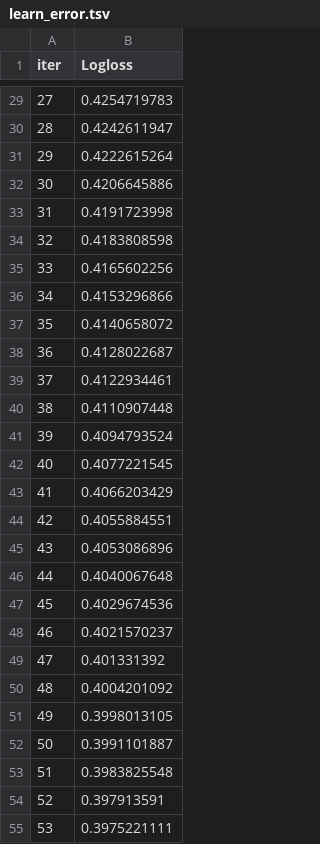
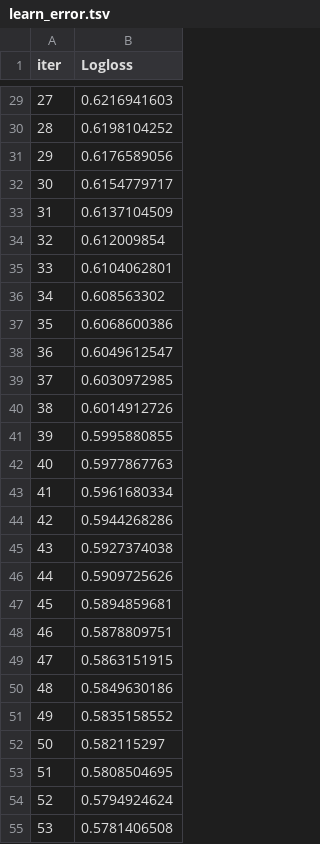
Before and after one commit to tdrumhel1/kaggle_space_titanic, a TSV file: catboost_info/learn_error.tsv, drawn as a sheet; only a part is shown, gaps mark what is left out; the diff covers the shown part only.

```diff
--- a/catboost_info/learn_error.tsv
+++ b/catboost_info/learn_error.tsv
@@ -29,27 +29,27 @@ iter	Logloss
-27	0.4254719783
-28	0.4242611947
-29	0.4222615264
-30	0.4206645886
-31	0.4191723998
-32	0.4183808598
-33	0.4165602256
-34	0.4153296866
-35	0.4140658072
-36	0.4128022687
-37	0.4122934461
-38	0.4110907448
-39	0.4094793524
-40	0.4077221545
-41	0.4066203429
-42	0.4055884551
-43	0.4053086896
-44	0.4040067648
-45	0.4029674536
-46	0.4021570237
-47	0.401331392
-48	0.4004201092
-49	0.3998013105
-50	0.3991101887
-51	0.3983825548
-52	0.397913591
-53	0.3975221111
+27	0.6216941603
+28	0.6198104252
+29	0.6176589056
+30	0.6154779717
+31	0.6137104509
+32	0.612009854
+33	0.6104062801
+34	0.608563302
+35	0.6068600386
+36	0.6049612547
+37	0.6030972985
+38	0.6014912726
+39	0.5995880855
+40	0.5977867763
+41	0.5961680334
+42	0.5944268286
+43	0.5927374038
+44	0.5909725626
+45	0.5894859681
+46	0.5878809751
+47	0.5863151915
+48	0.5849630186
+49	0.5835158552
+50	0.582115297
+51	0.5808504695
+52	0.5794924624
+53	0.5781406508
```
Also changed, not shown: 73 edited cells elsewhere in this file, catboost_gs_submission.csv, catboost_info/time_left.tsv, 8 other files.
